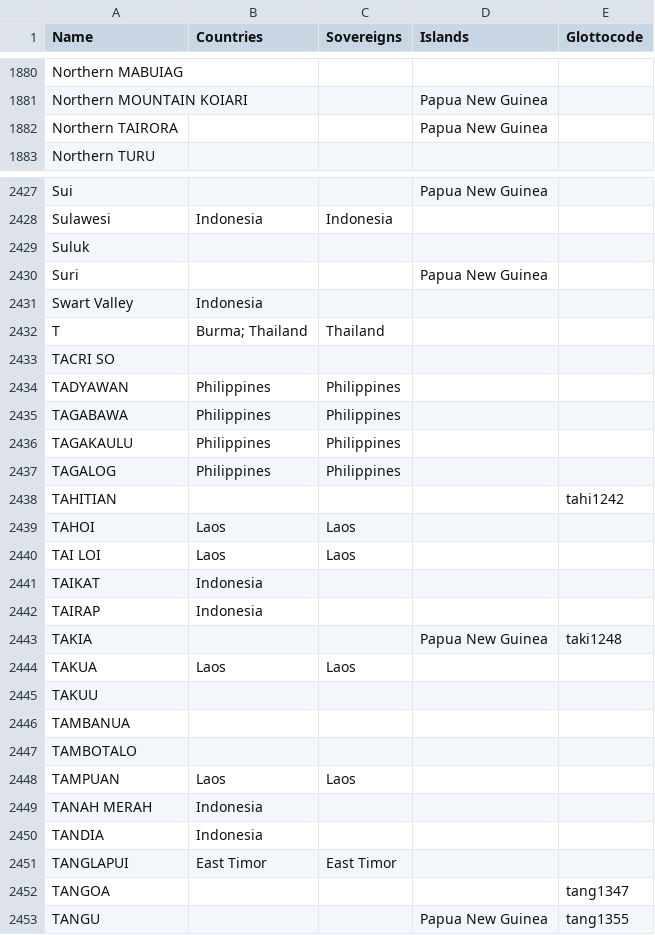
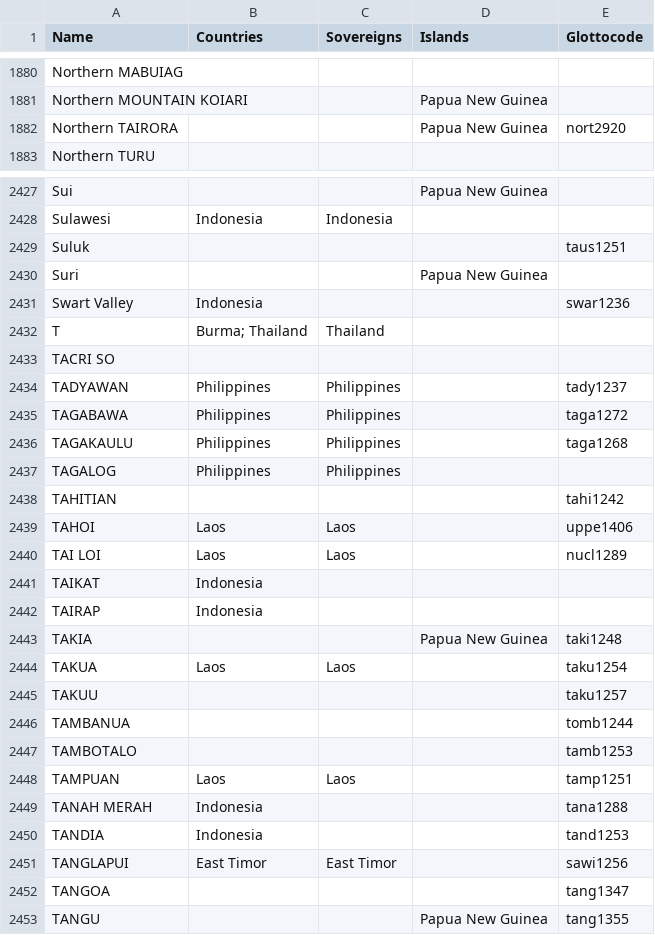
Before and after one commit to cldf-datasets/languageatlasofthepacificarea, a CSV file: etc/languages.csv, drawn as a sheet; only a part is shown, gaps mark what is left out; the diff covers the shown part only.

Commit message:
more glottocodes

```diff
--- a/etc/languages.csv
+++ b/etc/languages.csv
@@ -1881,3 +1881,3 @@ Northern MABUIAG,,,,
 Northern MOUNTAIN KOIARI,,,Papua New Guinea,
-Northern TAIRORA,,,Papua New Guinea,
+Northern TAIRORA,,,Papua New Guinea,nort2920
 Northern TURU,,,,
@@ -2428,14 +2428,14 @@ Sui,,,Papua New Guinea,
 Sulawesi,Indonesia,Indonesia,,
-Suluk,,,,
+Suluk,,,,taus1251
 Suri,,,Papua New Guinea,
-Swart Valley,Indonesia,,,
+Swart Valley,Indonesia,,,swar1236
 T,Burma; Thailand,Thailand,,
 TACRI SO,,,,
-TADYAWAN,Philippines,Philippines,,
-TAGABAWA,Philippines,Philippines,,
-TAGAKAULU,Philippines,Philippines,,
+TADYAWAN,Philippines,Philippines,,tady1237
+TAGABAWA,Philippines,Philippines,,taga1272
+TAGAKAULU,Philippines,Philippines,,taga1268
 TAGALOG,Philippines,Philippines,,
 TAHITIAN,,,,tahi1242
-TAHOI,Laos,Laos,,
-TAI LOI,Laos,Laos,,
+TAHOI,Laos,Laos,,uppe1406
+TAI LOI,Laos,Laos,,nucl1289
 TAIKAT,Indonesia,,,
@@ -2443,10 +2443,10 @@ TAIRAP,Indonesia,,,
 TAKIA,,,Papua New Guinea,taki1248
-TAKUA,Laos,Laos,,
-TAKUU,,,,
-TAMBANUA,,,,
-TAMBOTALO,,,,
-TAMPUAN,Laos,Laos,,
-TANAH MERAH,Indonesia,,,
-TANDIA,Indonesia,,,
-TANGLAPUI,East Timor,East Timor,,
+TAKUA,Laos,Laos,,taku1254
+TAKUU,,,,taku1257
+TAMBANUA,,,,tomb1244
+TAMBOTALO,,,,tamb1253
+TAMPUAN,Laos,Laos,,tamp1251
+TANAH MERAH,Indonesia,,,tana1288
+TANDIA,Indonesia,,,tand1253
+TANGLAPUI,East Timor,East Timor,,sawi1256
 TANGOA,,,,tang1347
```
Also changed, not shown: 34 edited cells elsewhere in this file.
